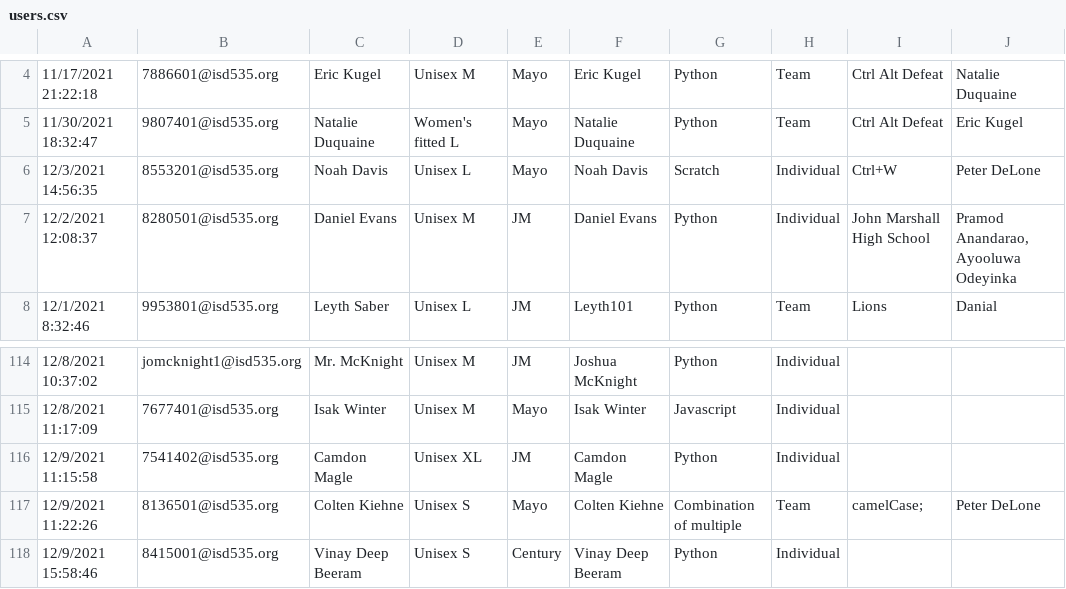
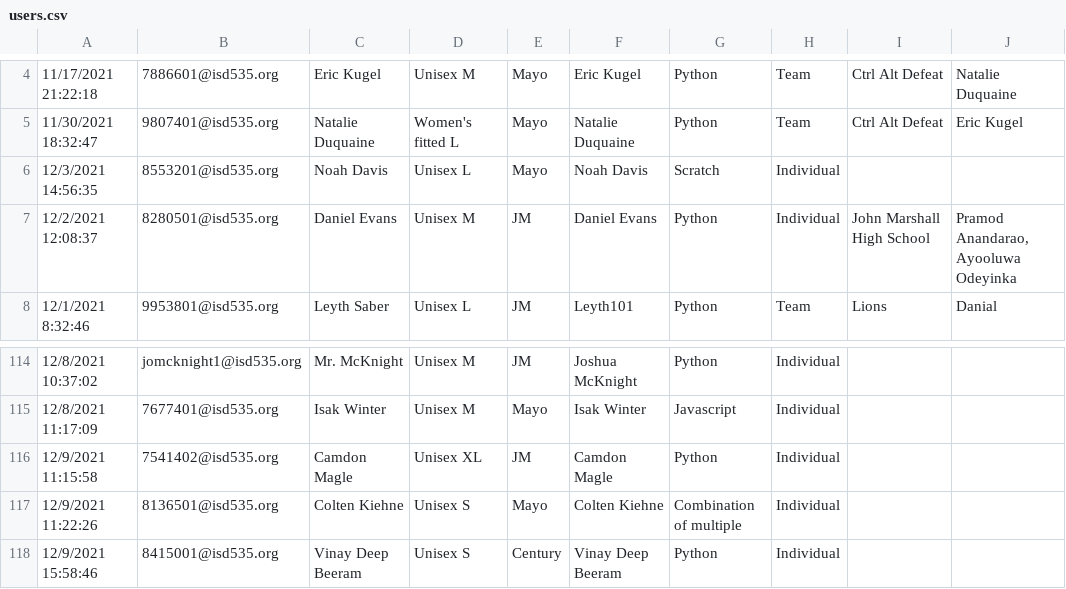
Before and after one commit to jobartucz/AOCbot, a CSV file: users.csv, drawn as a sheet; only a part is shown, gaps mark what is left out; the diff names each change by its address in the sheet, - before the commit and + after, or states it on an @@ line.

Commit message:
add

```diff
--- a/users.csv
+++ b/users.csv
-I6: Ctrl+W
+I6: (empty)
-J6: Peter DeLone
+J6: (empty)
-H117: Team
+H117: Individual
-I117: camelCase;
+I117: (empty)
-J117: Peter DeLone
+J117: (empty)
```
